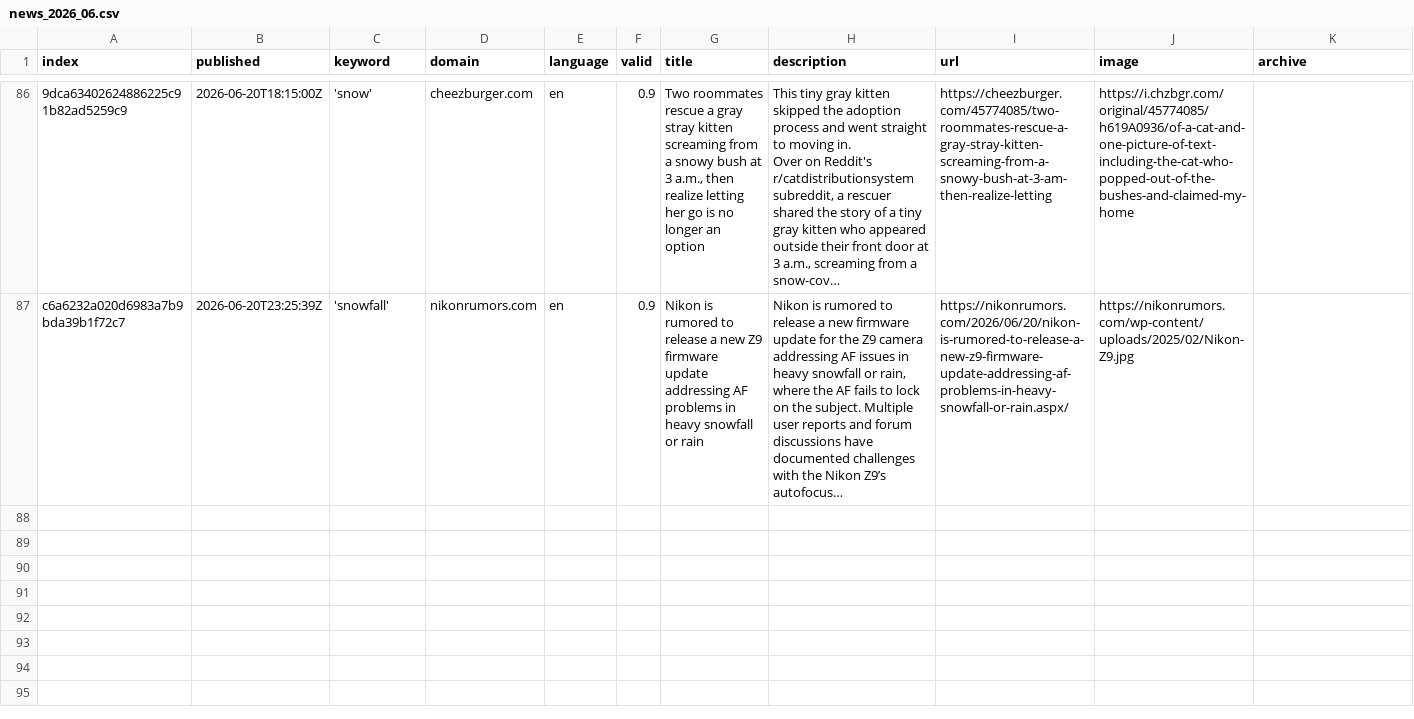
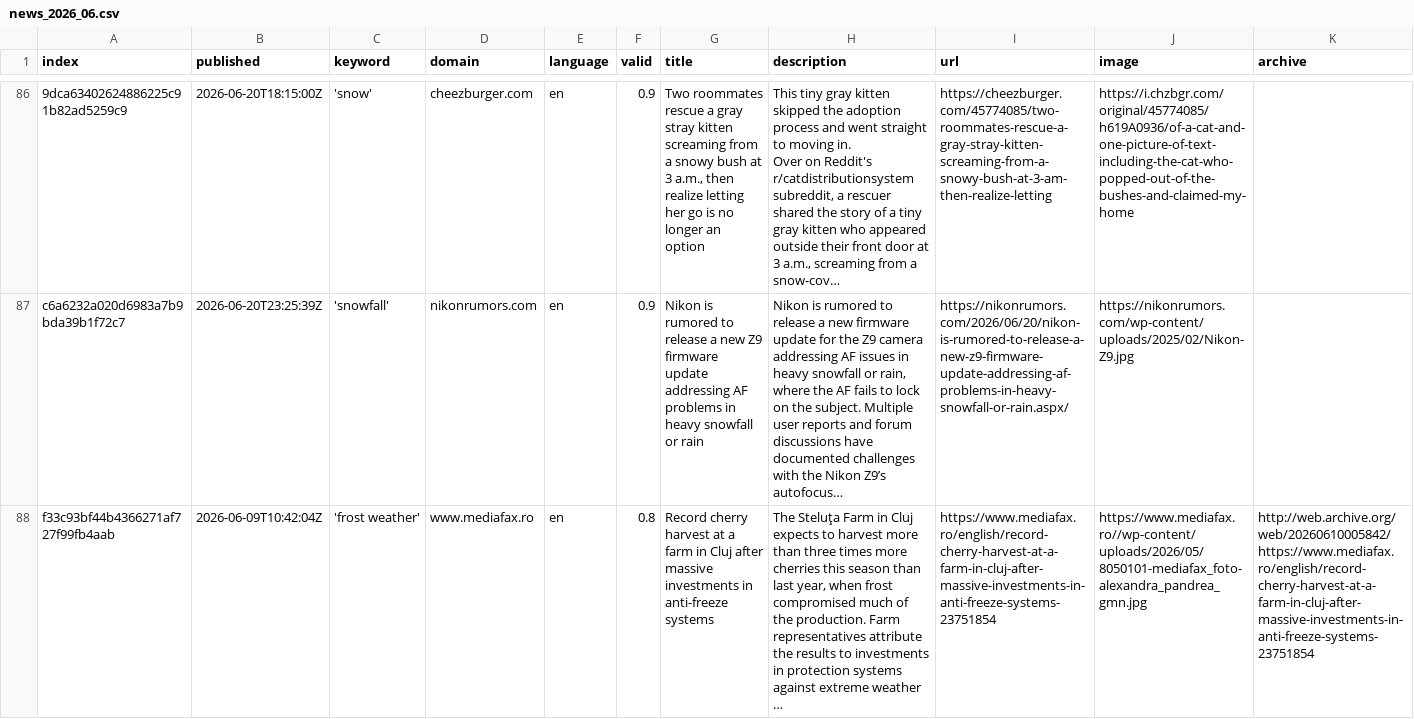
Before and after one commit to mizilett-news/snowIsComing, a CSV file: csv/news_2026_06.csv, drawn as a sheet; only a part is shown, gaps mark what is left out; rows hold the shown columns only; the diff names each change by its address in the sheet, - before the commit and + after, or states it on an @@ line.

Commit message:
Commit from GitHub Actions (harvest:0.0)

```diff
--- a/csv/news_2026_06.csv
+++ b/csv/news_2026_06.csv
+row 88: f33c93bf44b4366271af727f99fb4aab | 2026-06-09T10:42:04Z | 'frost weather' | www.mediafax.ro | en | 0.8 | Record cherry harvest at a farm in Cluj after massive investments in anti-freeze systems | The Steluţa Farm in Cluj expects to harvest more than three times more cherries this season than last year, when frost compromised much of the production. Farm representatives attribute the results to investments in protection systems against extreme weather … | https://www.mediafax.ro/english/record-cherry-harvest-at-a-farm-in-cluj-after-massive-investments-in-anti-freeze-systems-23751854 | https://www.mediafax.ro//wp-content/uploads/2026/05/8050101-mediafax_foto-alexandra_pandrea_gmn.jpg | http://web.archive.org/web/20260610005842/https://www.mediafax.ro/english/record-cherry-harvest-at-a-farm-in-cluj-after-massive-investments-in-anti-freeze-systems-23751854
```
Also changed, not shown: keywords.csv.
